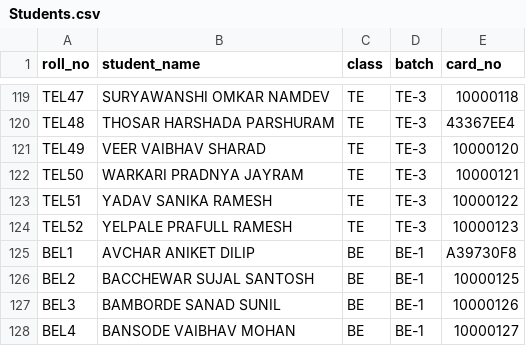
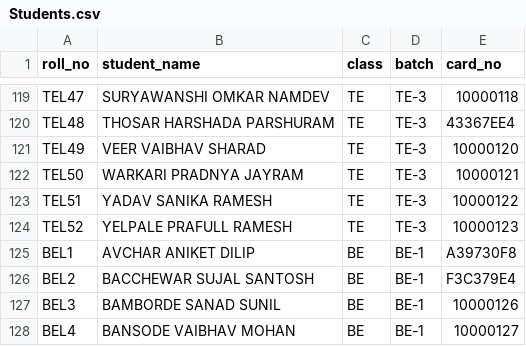
Before and after one commit to sayalimali1936-crypto/rfid-server, a CSV file: Students.csv, drawn as a sheet; only a part is shown, gaps mark what is left out.

Commit message:
Update Students.csv

```diff
--- a/Students.csv
+++ b/Students.csv
@@ -125,3 +125,3 @@ TEL52,YELPALE PRAFULL RAMESH,TE,TE-3,10000123
 BEL1,AVCHAR ANIKET DILIP,BE,BE-1,A39730F8
-BEL2,BACCHEWAR SUJAL SANTOSH,BE,BE-1,10000125
+BEL2,BACCHEWAR SUJAL SANTOSH,BE,BE-1,F3C379E4
 BEL3,BAMBORDE SANAD SUNIL,BE,BE-1,10000126
```
